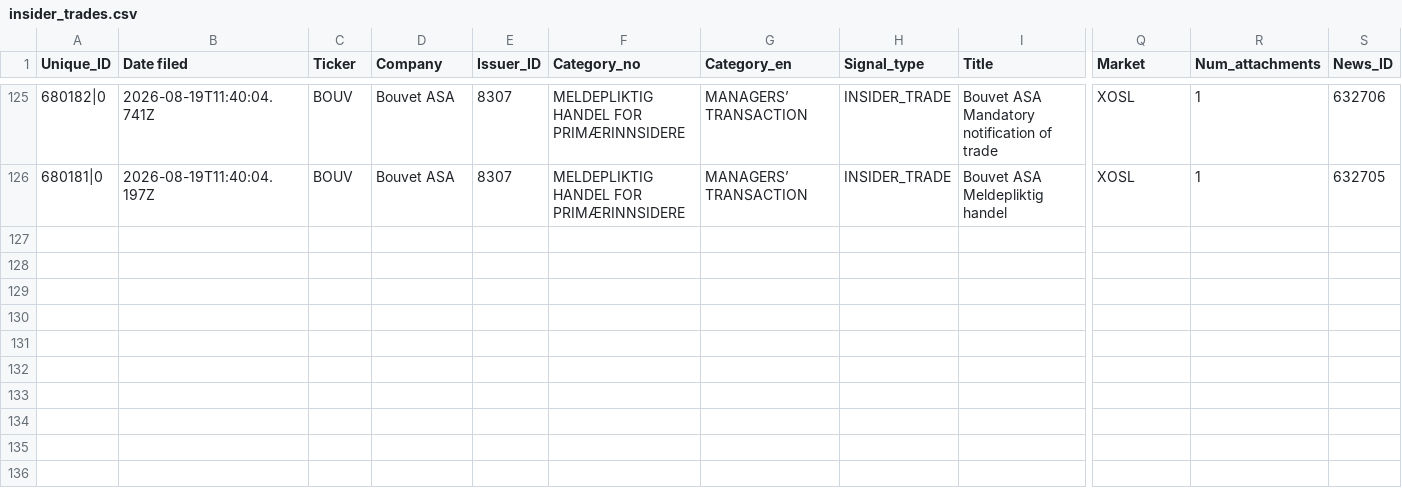
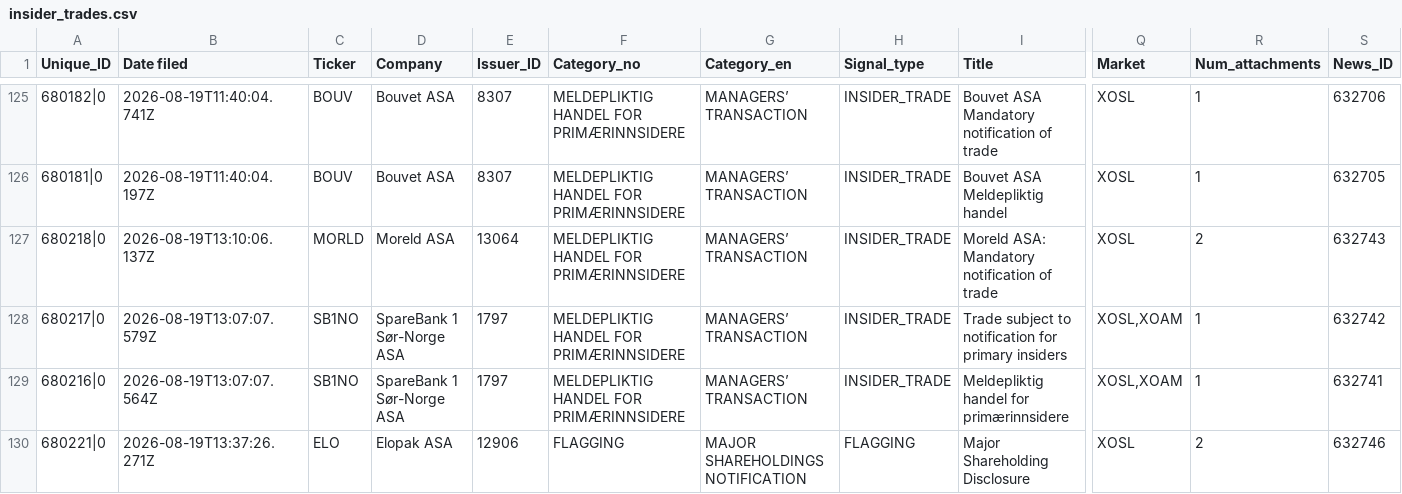
Before and after one commit to mariuslandmark-ai/insider-tracker-no, a CSV file: data/insider_trades.csv, drawn as a sheet; only a part is shown, gaps mark what is left out; rows hold the shown columns only; the diff names each change by its address in the sheet, - before the commit and + after, or states it on an @@ line.

```diff
--- a/data/insider_trades.csv
+++ b/data/insider_trades.csv
+row 127: 680218|0 | 2026-08-19T13:10:06.137Z | MORLD | Moreld ASA | 13064 | MELDEPLIKTIG HANDEL FOR PRIMÆRINNSIDERE | MANAGERS’ TRANSACTION | INSIDER_TRADE | Moreld ASA: Mandatory notification of trade | XOSL | 2 | 632743
+row 128: 680217|0 | 2026-08-19T13:07:07.579Z | SB1NO | SpareBank 1 Sør-Norge ASA | 1797 | MELDEPLIKTIG HANDEL FOR PRIMÆRINNSIDERE | MANAGERS’ TRANSACTION | INSIDER_TRADE | Trade subject to notification for primary insiders | XOSL,XOAM | 1 | 632742
+row 129: 680216|0 | 2026-08-19T13:07:07.564Z | SB1NO | SpareBank 1 Sør-Norge ASA | 1797 | MELDEPLIKTIG HANDEL FOR PRIMÆRINNSIDERE | MANAGERS’ TRANSACTION | INSIDER_TRADE | Meldepliktig handel for primærinnsidere | XOSL,XOAM | 1 | 632741
+row 130: 680221|0 | 2026-08-19T13:37:26.271Z | ELO | Elopak ASA | 12906 | FLAGGING | MAJOR SHAREHOLDINGS NOTIFICATION | FLAGGING | Major Shareholding Disclosure | XOSL | 2 | 632746
```
